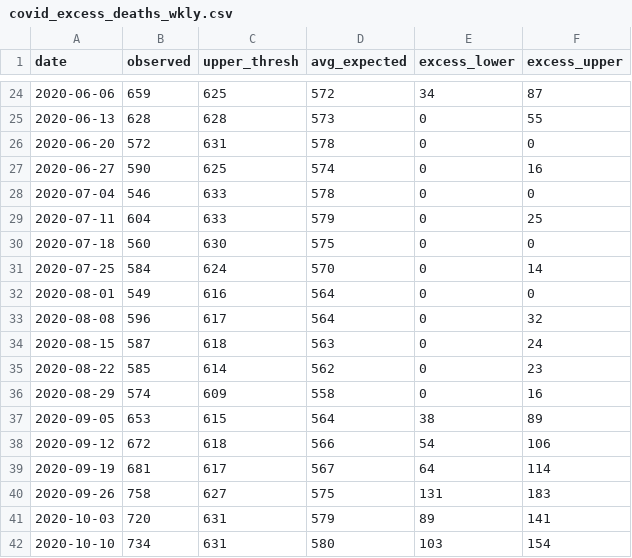
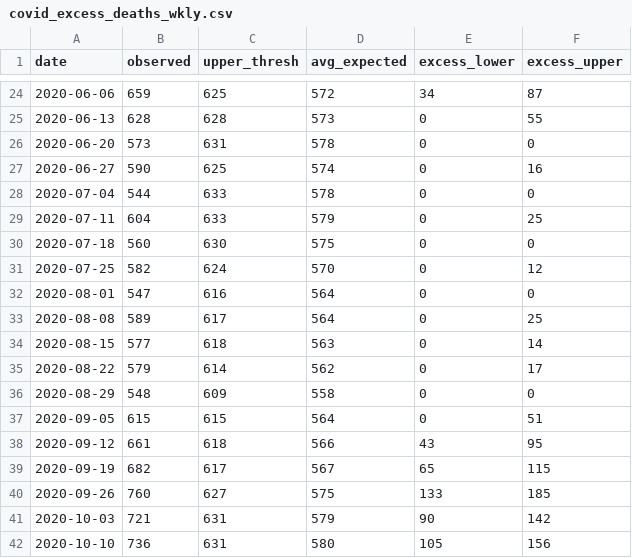
Before and after one commit to CT-Data-Haven/covidpub, a CSV file: input_data/covid_excess_deaths_wkly.csv, drawn as a sheet; only a part is shown, gaps mark what is left out; the diff covers the shown part only.

```diff
--- a/input_data/covid_excess_deaths_wkly.csv
+++ b/input_data/covid_excess_deaths_wkly.csv
@@ -25,18 +25,18 @@
 2020-06-13,628,628,573,0,55
-2020-06-20,572,631,578,0,0
+2020-06-20,573,631,578,0,0
 2020-06-27,590,625,574,0,16
-2020-07-04,546,633,578,0,0
+2020-07-04,544,633,578,0,0
 2020-07-11,604,633,579,0,25
 2020-07-18,560,630,575,0,0
-2020-07-25,584,624,570,0,14
-2020-08-01,549,616,564,0,0
-2020-08-08,596,617,564,0,32
-2020-08-15,587,618,563,0,24
-2020-08-22,585,614,562,0,23
-2020-08-29,574,609,558,0,16
-2020-09-05,653,615,564,38,89
-2020-09-12,672,618,566,54,106
-2020-09-19,681,617,567,64,114
-2020-09-26,758,627,575,131,183
-2020-10-03,720,631,579,89,141
-2020-10-10,734,631,580,103,154
+2020-07-25,582,624,570,0,12
+2020-08-01,547,616,564,0,0
+2020-08-08,589,617,564,0,25
+2020-08-15,577,618,563,0,14
+2020-08-22,579,614,562,0,17
+2020-08-29,548,609,558,0,0
+2020-09-05,615,615,564,0,51
+2020-09-12,661,618,566,43,95
+2020-09-19,682,617,567,65,115
+2020-09-26,760,627,575,133,185
+2020-10-03,721,631,579,90,142
+2020-10-10,736,631,580,105,156
```
Also changed, not shown: 1 added row and 15 edited cells elsewhere in this file, input_data/covid_age_adjusted_race.csv, input_data/covid_tests.csv, 2 other files.
